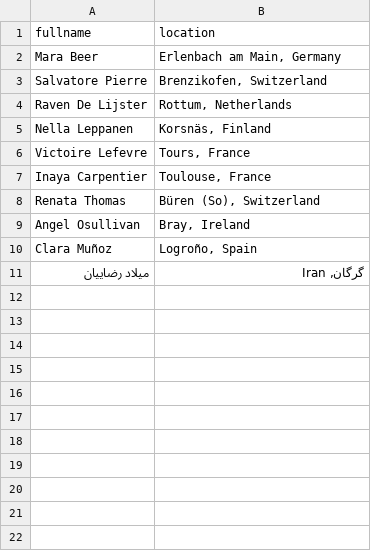
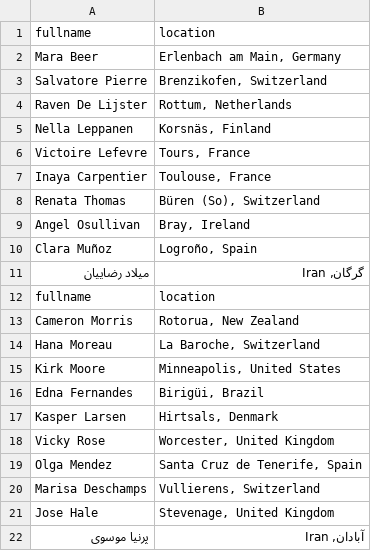
Before and after one commit to dream-factory-code/earn-and-learn-public, a CSV file: ducks.csv, drawn as a sheet.

```diff
--- a/ducks.csv
+++ b/ducks.csv
@@ -11 +11,12 @@ fullname, location
 "میلاد رضاییان", "گرگان, Iran"
+fullname, location
+"Cameron Morris", "Rotorua, New Zealand"
+"Hana Moreau", "La Baroche, Switzerland"
+"Kirk Moore", "Minneapolis, United States"
+"Edna Fernandes", "Birigüi, Brazil"
+"Kasper Larsen", "Hirtsals, Denmark"
+"Vicky Rose", "Worcester, United Kingdom"
+"Olga Mendez", "Santa Cruz de Tenerife, Spain"
+"Marisa Deschamps", "Vullierens, Switzerland"
+"Jose Hale", "Stevenage, United Kingdom"
+"پرنیا موسوی", "آبادان, Iran"
```
Also changed, not shown: 1 other file.
